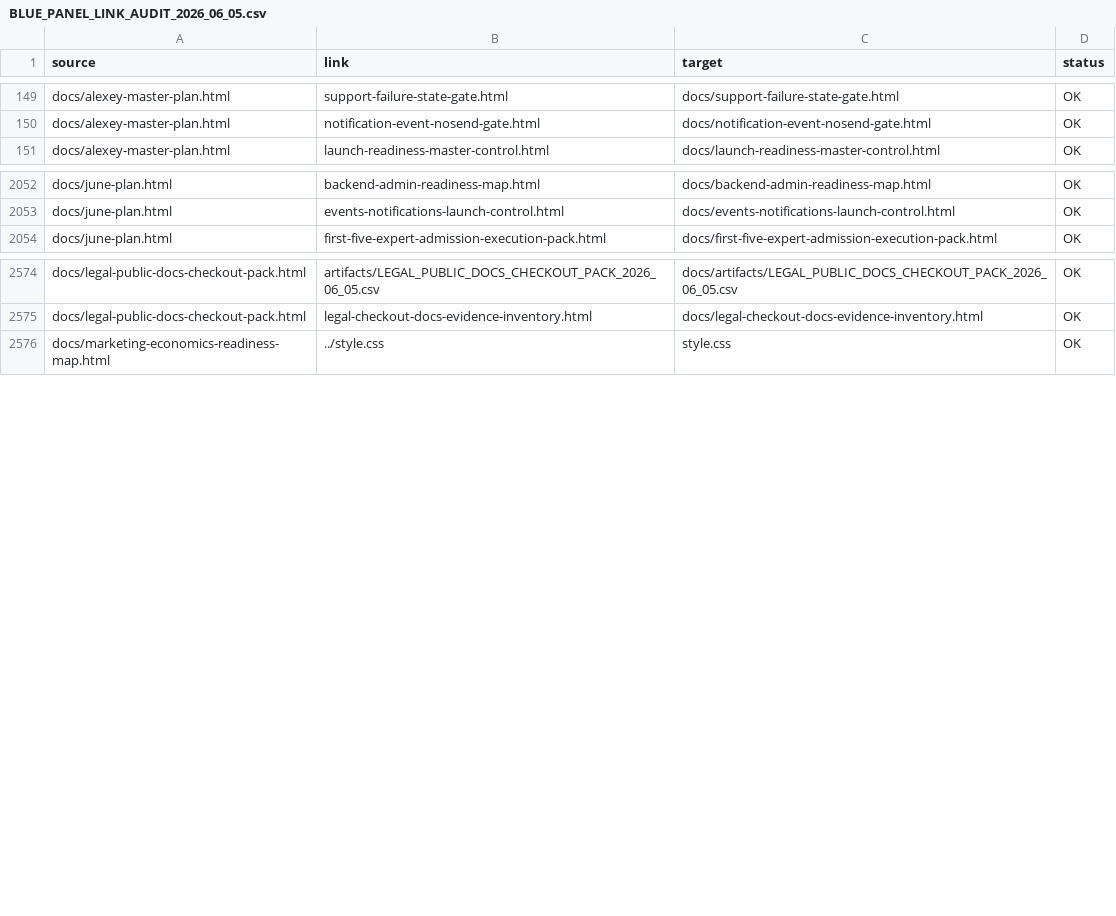
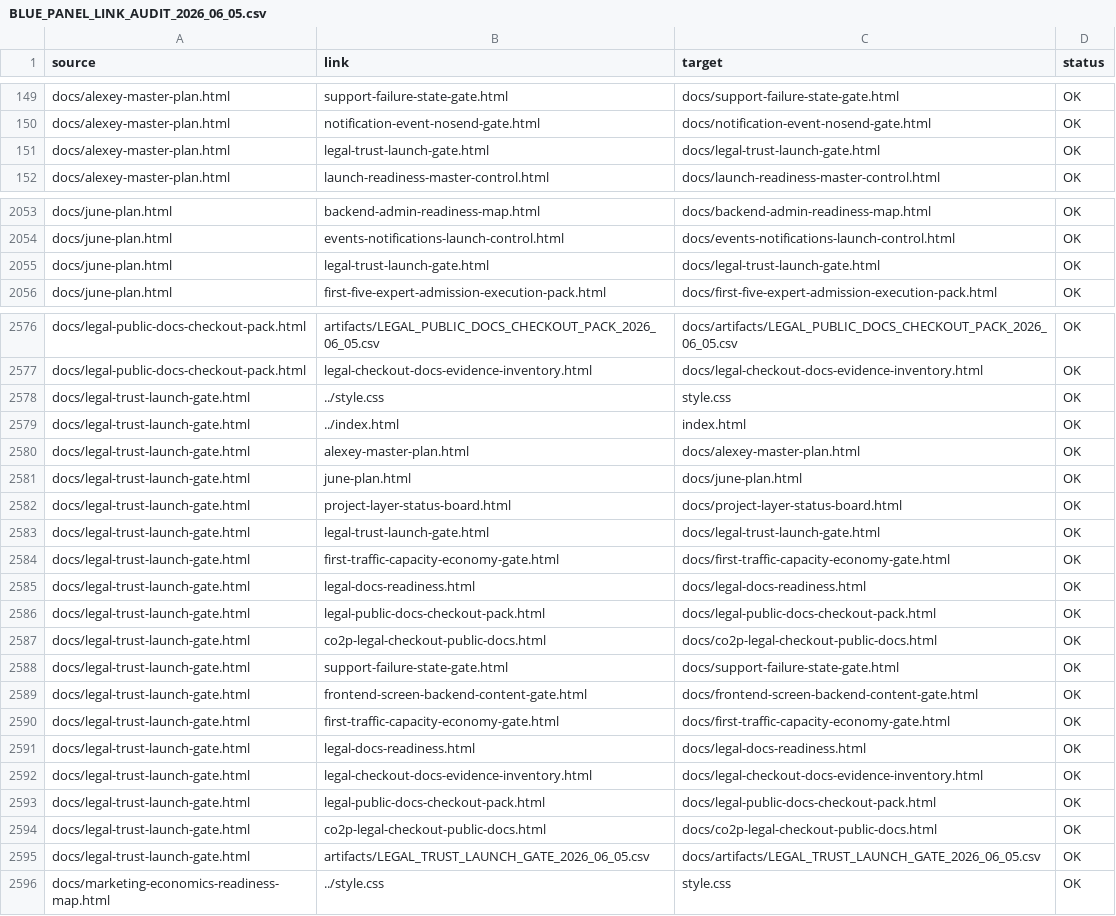
Before and after one commit to cutthreat/confideline, a CSV file: web/blue-panel/docs/artifacts/BLUE_PANEL_LINK_AUDIT_2026_06_05.csv, drawn as a sheet; only a part is shown, gaps mark what is left out; the diff covers the shown part only.

Commit message:
Promote legal trust launch gate

```diff
--- a/web/blue-panel/docs/artifacts/BLUE_PANEL_LINK_AUDIT_2026_06_05.csv
+++ b/web/blue-panel/docs/artifacts/BLUE_PANEL_LINK_AUDIT_2026_06_05.csv
@@ -150,2 +150,3 @@ source,link,target,status
 "docs/alexey-master-plan.html","notification-event-nosend-gate.html","docs/notification-event-nosend-gate.html","OK"
+"docs/alexey-master-plan.html","legal-trust-launch-gate.html","docs/legal-trust-launch-gate.html","OK"
 "docs/alexey-master-plan.html","launch-readiness-master-control.html","docs/launch-readiness-master-control.html","OK"
@@ -2053,2 +2054,3 @@ source,link,target,status
 "docs/june-plan.html","events-notifications-launch-control.html","docs/events-notifications-launch-control.html","OK"
+"docs/june-plan.html","legal-trust-launch-gate.html","docs/legal-trust-launch-gate.html","OK"
 "docs/june-plan.html","first-five-expert-admission-execution-pack.html","docs/first-five-expert-admission-execution-pack.html","OK"
@@ -2575,2 +2577,20 @@ source,link,target,status
 "docs/legal-public-docs-checkout-pack.html","legal-checkout-docs-evidence-inventory.html","docs/legal-checkout-docs-evidence-inventory.html","OK"
+"docs/legal-trust-launch-gate.html","../style.css","style.css","OK"
+"docs/legal-trust-launch-gate.html","../index.html","index.html","OK"
+"docs/legal-trust-launch-gate.html","alexey-master-plan.html","docs/alexey-master-plan.html","OK"
+"docs/legal-trust-launch-gate.html","june-plan.html","docs/june-plan.html","OK"
+"docs/legal-trust-launch-gate.html","project-layer-status-board.html","docs/project-layer-status-board.html","OK"
+"docs/legal-trust-launch-gate.html","legal-trust-launch-gate.html","docs/legal-trust-launch-gate.html","OK"
+"docs/legal-trust-launch-gate.html","first-traffic-capacity-economy-gate.html","docs/first-traffic-capacity-economy-gate.html","OK"
+"docs/legal-trust-launch-gate.html","legal-docs-readiness.html","docs/legal-docs-readiness.html","OK"
+"docs/legal-trust-launch-gate.html","legal-public-docs-checkout-pack.html","docs/legal-public-docs-checkout-pack.html","OK"
+"docs/legal-trust-launch-gate.html","co2p-legal-checkout-public-docs.html","docs/co2p-legal-checkout-public-docs.html","OK"
+"docs/legal-trust-launch-gate.html","support-failure-state-gate.html","docs/support-failure-state-gate.html","OK"
+"docs/legal-trust-launch-gate.html","frontend-screen-backend-content-gate.html","docs/frontend-screen-backend-content-gate.html","OK"
+"docs/legal-trust-launch-gate.html","first-traffic-capacity-economy-gate.html","docs/first-traffic-capacity-economy-gate.html","OK"
+"docs/legal-trust-launch-gate.html","legal-docs-readiness.html","docs/legal-docs-readiness.html","OK"
+"docs/legal-trust-launch-gate.html","legal-checkout-docs-evidence-inventory.html","docs/legal-checkout-docs-evidence-inventory.html","OK"
+"docs/legal-trust-launch-gate.html","legal-public-docs-checkout-pack.html","docs/legal-public-docs-checkout-pack.html","OK"
+"docs/legal-trust-launch-gate.html","co2p-legal-checkout-public-docs.html","docs/co2p-legal-checkout-public-docs.html","OK"
+"docs/legal-trust-launch-gate.html","artifacts/LEGAL_TRUST_LAUNCH_GATE_2026_06_05.csv","docs/artifacts/LEGAL_TRUST_LAUNCH_GATE_2026_06_05.csv","OK"
 "docs/marketing-economics-readiness-map.html","../style.css","style.css","OK"
```
Also changed, not shown: 2 added rows and 6 edited cells elsewhere in this file, 7 other files.
